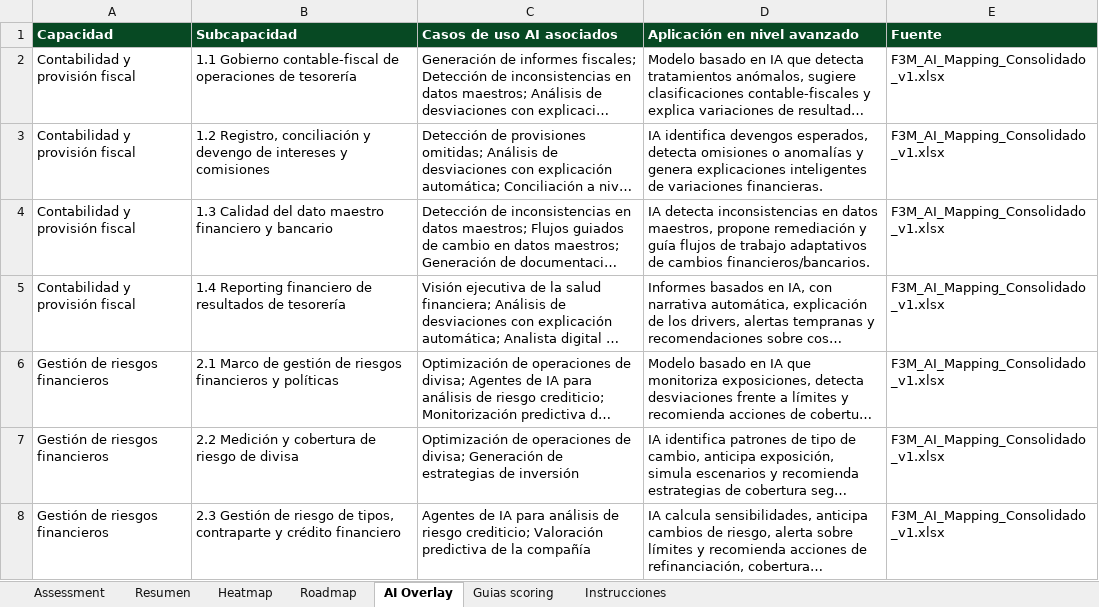
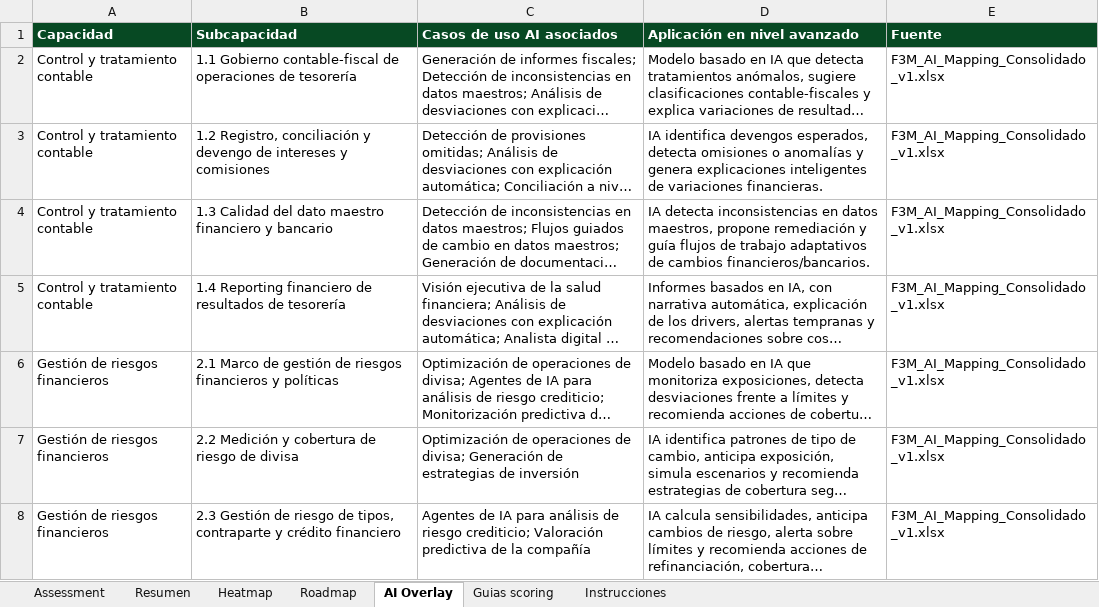
Before and after one commit to deloitte-finance-strategy/f3m-assessment, an Excel workbook: F3M_Tesoreria_assessment_ready_AI_v0.xlsx, sheet AI Overlay, drawn as a sheet; only a part is shown; long unchanged cells end in …; values as stored, in another font and other column widths than the file's, no borders; the diff names each change by its address in the sheet, - before the commit and + after, or states it on an @@ line.

```diff
--- a/F3M_Tesoreria_assessment_ready_AI_v0.xlsx (sheet AI Overlay)
+++ b/F3M_Tesoreria_assessment_ready_AI_v0.xlsx (sheet AI Overlay)
-A2:A5 (Capacidad): Contabilidad y provisión fiscal
+A2:A5 (Capacidad): Control y tratamiento contable
```
Also changed, not shown: sheet Roadmap, sheet Heatmap, sheet Assessment, sheet Instrucciones, sheet Resumen, charts or pictures, 7 other files.
